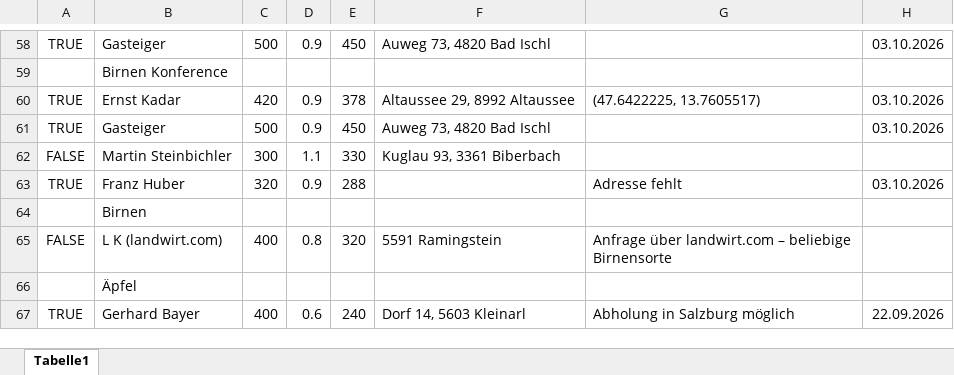
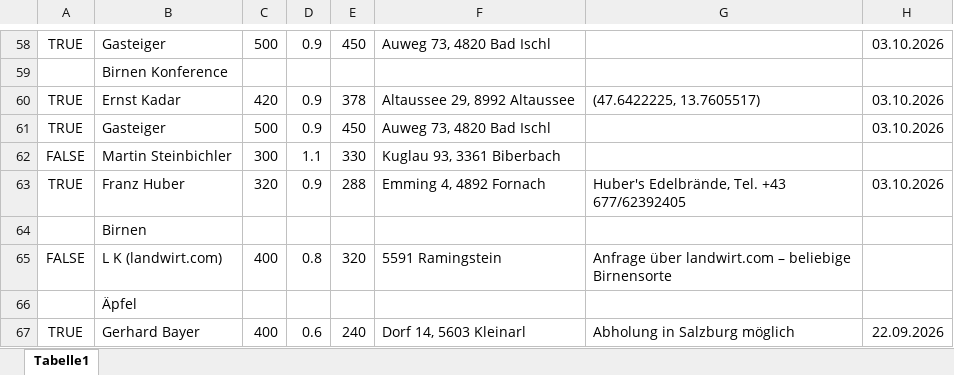
Before and after one commit to Dendak/mapa-rozvozu-ovoce, an Excel workbook: Obst.xlsx, sheet Tabelle1, drawn as a sheet; only a part is shown, gaps mark what is left out; values as stored, in another font and other column widths than the file's, no borders; conditional formats not drawn; the diff names each change by its address in the sheet, - before the commit and + after, or states it on an @@ line.

```diff
--- a/Obst.xlsx (sheet Tabelle1)
+++ b/Obst.xlsx (sheet Tabelle1)
-F63: (empty)
+F63: Emming 4, 4892 Fornach
-G63: Adresse fehlt
+G63: Huber's Edelbrände, Tel. +43 677/62392405
```
